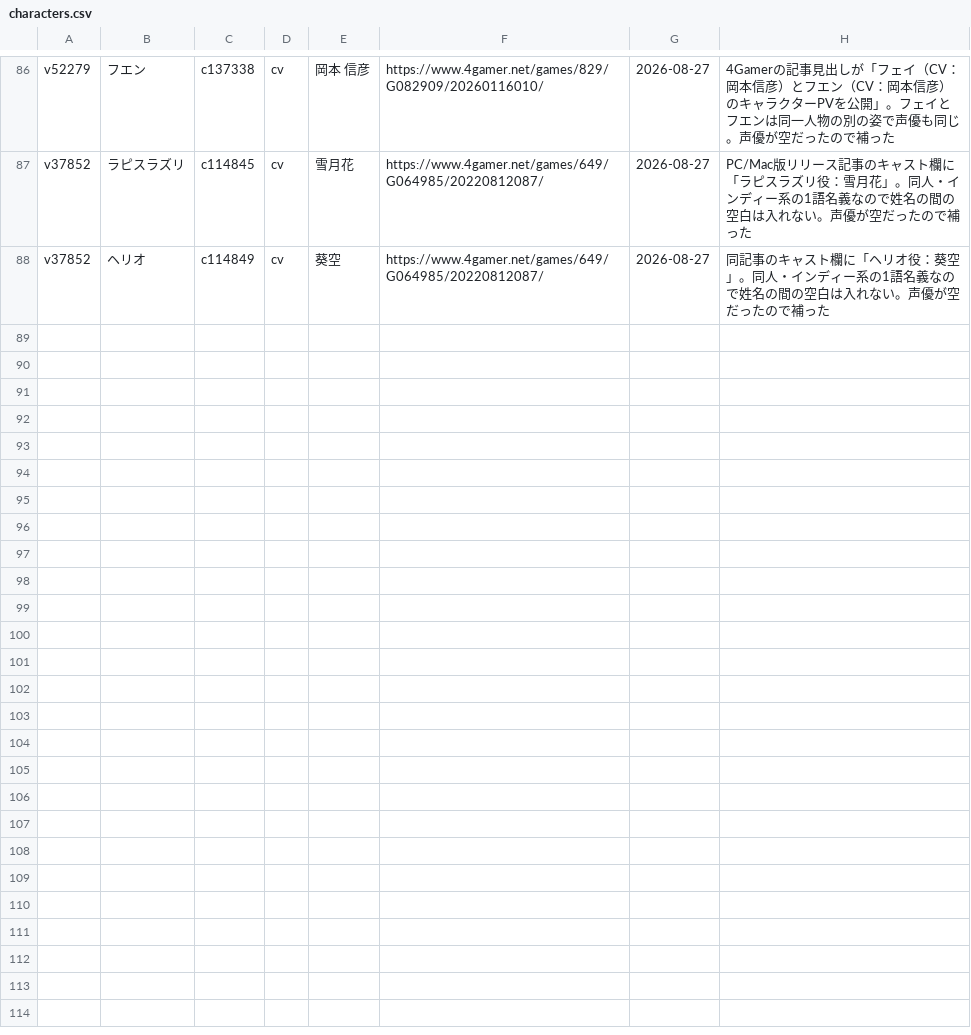
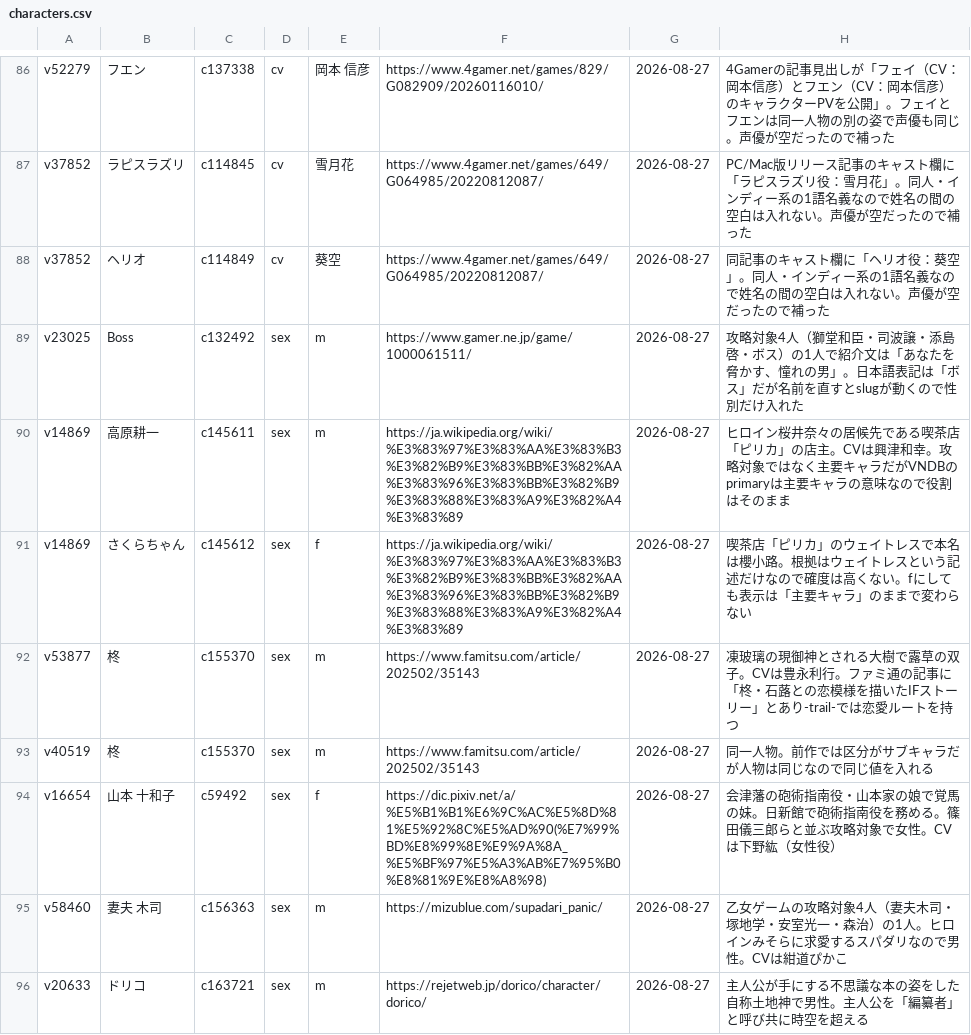
Before and after one commit to hamatie0409/otomedana-test, a CSV file: corrections/characters.csv, drawn as a sheet; only a part is shown, gaps mark what is left out; the diff names each change by its address in the sheet, - before the commit and + after, or states it on an @@ line.

```diff
--- a/corrections/characters.csv
+++ b/corrections/characters.csv
+row 89: v23025 | Boss | c132492 | sex | m | https://www.gamer.ne.jp/game/1000061511/ | 2026-08-27 | 攻略対象4人（獅堂和臣・司波譲・添島啓・ボス）の1人で紹介文は「あなたを脅かす、憧れの男」。日本語表記は「ボス」だが名前を直すとslugが動くので性別だけ入れた
+row 90: v14869 | 高原耕一 | c145611 | sex | m | https://ja.wikipedia.org/wiki/%E3%83%97%E3%83%AA%E3%83%B3%E3%82%B9%E3%83%BB%E3%82%AA%E3%83%96%E3%83%BB%E3%82%B9%E3%83%88%E3%83%A9%E3%82%A4%E3%83%89 | 2026-08-27 | ヒロイン桜井奈々の居候先である喫茶店「ピリカ」の店主。CVは興津和幸。攻略対象ではなく主要キャラだがVNDBのprimaryは主要キャラの意味なので役割はそのまま
+row 91: v14869 | さくらちゃん | c145612 | sex | f | https://ja.wikipedia.org/wiki/%E3%83%97%E3%83%AA%E3%83%B3%E3%82%B9%E3%83%BB%E3%82%AA%E3%83%96%E3%83%BB%E3%82%B9%E3%83%88%E3%83%A9%E3%82%A4%E3%83%89 | 2026-08-27 | 喫茶店「ピリカ」のウェイトレスで本名は櫻小路。根拠はウェイトレスという記述だけなので確度は高くない。fにしても表示は「主要キャラ」のままで変わらない
+row 92: v53877 | 柊 | c155370 | sex | m | https://www.famitsu.com/article/202502/35143 | 2026-08-27 | 凍玻璃の現御神とされる大樹で露草の双子。CVは豊永利行。ファミ通の記事に「柊・石蕗との恋模様を描いたIFストーリー」とあり-trail-では恋愛ルートを持つ
+row 93: v40519 | 柊 | c155370 | sex | m | https://www.famitsu.com/article/202502/35143 | 2026-08-27 | 同一人物。前作では区分がサブキャラだが人物は同じなので同じ値を入れる
+row 94: v16654 | 山本 十和子 | c59492 | sex | f | https://dic.pixiv.net/a/%E5%B1%B1%E6%9C%AC%E5%8D%81%E5%92%8C%E5%AD%90(%E7%99%BD%E8%99%8E%E9%9A%8A_%E5%BF%97%E5%A3%AB%E7%95%B0%E8%81%9E%E8%A8%98) | 2026-08-27 | 会津藩の砲術指南役・山本家の娘で覚馬の妹。日新館で砲術指南役を務める。篠田儀三郎らと並ぶ攻略対象で女性。CVは下野紘（女性役）
+row 95: v58460 | 妻夫 木司 | c156363 | sex | m | https://mizublue.com/supadari_panic/ | 2026-08-27 | 乙女ゲームの攻略対象4人（妻夫木司・塚地学・安室光一・森治）の1人。ヒロインみそらに求愛するスパダリなので男性。CVは紺道ぴかこ
+row 96: v20633 | ドリコ | c163721 | sex | m | https://rejetweb.jp/dorico/character/dorico/ | 2026-08-27 | 主人公が手にする不思議な本の姿をした自称土地神で男性。主人公を「編纂者」と呼び共に時空を超える
```
Also changed, not shown: 4 other files.
